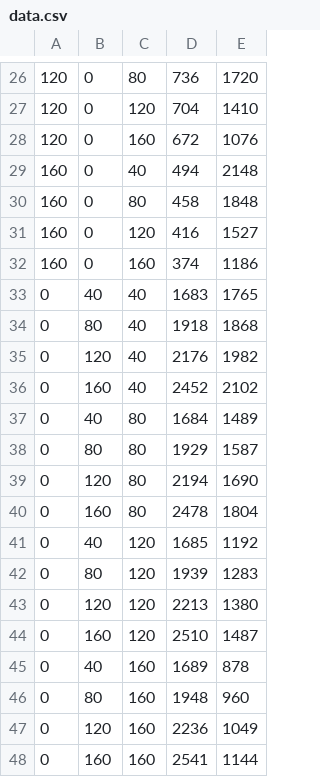
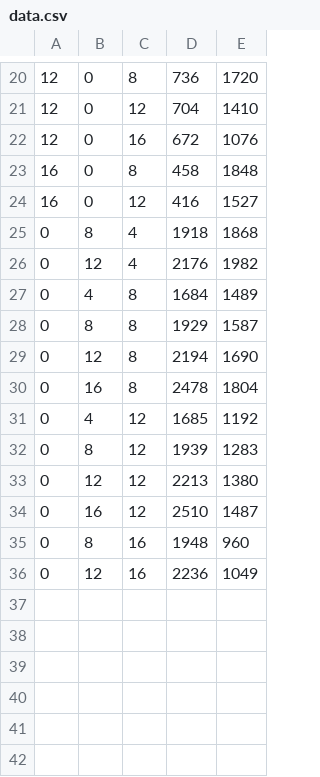
Before and after one commit to lew1101/calicam, a CSV file: sample/data.csv, drawn as a sheet; only a part is shown, gaps mark what is left out; the diff covers the shown part only.

```diff
--- a/sample/data.csv
+++ b/sample/data.csv
@@ -26,23 +20,17 @@
-120,0,80,736,1720
-120,0,120,704,1410
-120,0,160,672,1076
-160,0,40,494,2148
-160,0,80,458,1848
-160,0,120,416,1527
-160,0,160,374,1186
-0,40,40,1683,1765
-0,80,40,1918,1868
-0,120,40,2176,1982
-0,160,40,2452,2102
-0,40,80,1684,1489
-0,80,80,1929,1587
-0,120,80,2194,1690
-0,160,80,2478,1804
-0,40,120,1685,1192
-0,80,120,1939,1283
-0,120,120,2213,1380
-0,160,120,2510,1487
-0,40,160,1689,878
-0,80,160,1948,960
-0,120,160,2236,1049
-0,160,160,2541,1144
+12,0,8,736,1720
+12,0,12,704,1410
+12,0,16,672,1076
+16,0,8,458,1848
+16,0,12,416,1527
+0,8,4,1918,1868
+0,12,4,2176,1982
+0,4,8,1684,1489
+0,8,8,1929,1587
+0,12,8,2194,1690
+0,16,8,2478,1804
+0,4,12,1685,1192
+0,8,12,1939,1283
+0,12,12,2213,1380
+0,16,12,2510,1487
+0,8,16,1948,960
+0,12,16,2236,1049
```
Also changed, not shown: 6 removed rows and 38 edited cells elsewhere in this file, 10 other files.
